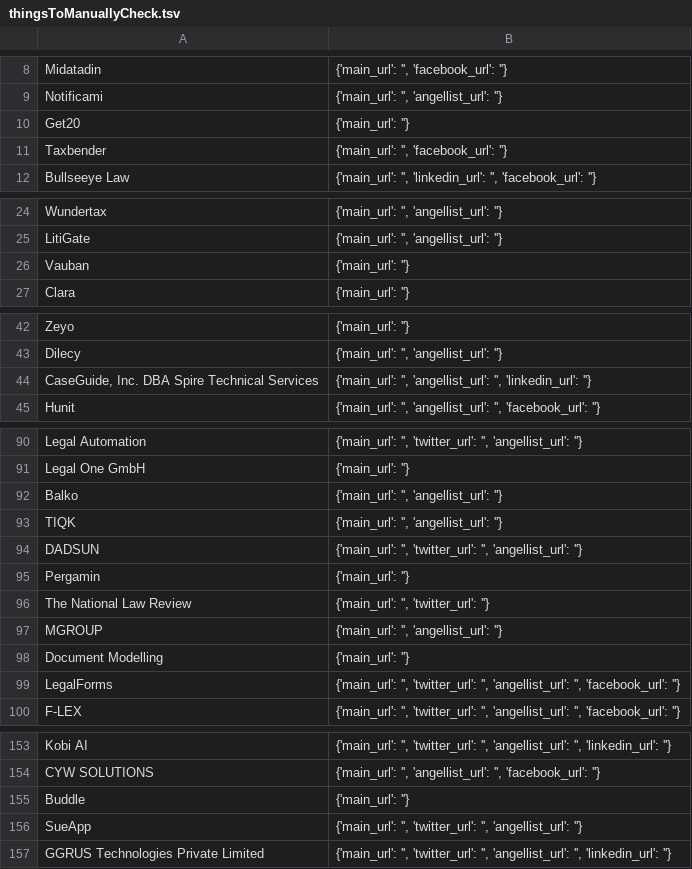
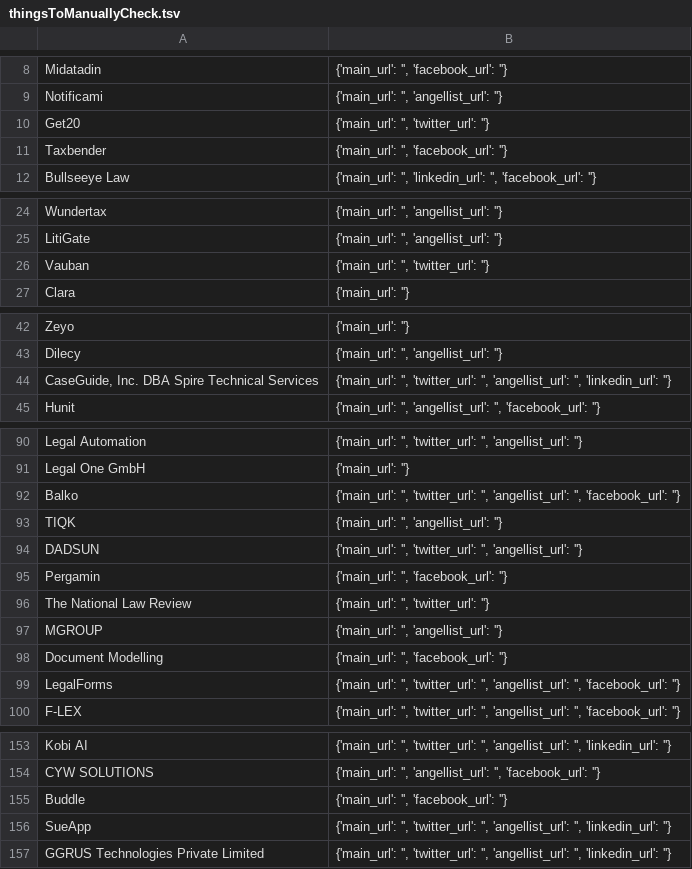
Before and after one commit to NeerajRattehalli/legal.io, a TSV file: thingsToManuallyCheck.tsv, drawn as a sheet; only a part is shown, gaps mark what is left out; the diff covers the shown part only.

Commit message:
built final list

```diff
--- a/thingsToManuallyCheck.tsv
+++ b/thingsToManuallyCheck.tsv
@@ -9,3 +9,3 @@ Midatadin	{'main_url': '', 'facebook_url': ''}
 Notificami	{'main_url': '', 'angellist_url': ''}
-Get20	{'main_url': ''}
+Get20	{'main_url': '', 'twitter_url': ''}
 Taxbender	{'main_url': '', 'facebook_url': ''}
@@ -25,3 +25,3 @@ Wundertax	{'main_url': '', 'angellist_url': ''}
 LitiGate	{'main_url': '', 'angellist_url': ''}
-Vauban	{'main_url': ''}
+Vauban	{'main_url': '', 'twitter_url': ''}
 Clara	{'main_url': ''}
@@ -43,3 +43,3 @@ Zeyo	{'main_url': ''}
 Dilecy	{'main_url': '', 'angellist_url': ''}
-CaseGuide, Inc. DBA Spire Technical Services	{'main_url': '', 'angellist_url': '', 'linkedin_url': ''}
+CaseGuide, Inc. DBA Spire Technical Services	{'main_url': '', 'twitter_url': '', 'angellist_url': '', 'linkedin_url': ''}
 Hunit	{'main_url': '', 'angellist_url': '', 'facebook_url': ''}
@@ -91,9 +91,9 @@ Legal Automation	{'main_url': '', 'twitter_url': '', 'angellist_url': ''}
 Legal One GmbH	{'main_url': ''}
-Balko	{'main_url': '', 'angellist_url': ''}
+Balko	{'main_url': '', 'twitter_url': '', 'angellist_url': '', 'facebook_url': ''}
 TIQK	{'main_url': '', 'angellist_url': ''}
 DADSUN	{'main_url': '', 'twitter_url': '', 'angellist_url': ''}
-Pergamin	{'main_url': ''}
+Pergamin	{'main_url': '', 'facebook_url': ''}
 The National Law Review	{'main_url': '', 'twitter_url': ''}
 MGROUP	{'main_url': '', 'angellist_url': ''}
-Document Modelling	{'main_url': ''}
+Document Modelling	{'main_url': '', 'facebook_url': ''}
 LegalForms	{'main_url': '', 'twitter_url': '', 'angellist_url': '', 'facebook_url': ''}
@@ -154,4 +154,4 @@ Kobi AI	{'main_url': '', 'twitter_url': '', 'angellist_url': '', 'linkedin_url':
 CYW SOLUTIONS	{'main_url': '', 'angellist_url': '', 'facebook_url': ''}
-Buddle	{'main_url': ''}
-SueApp	{'main_url': '', 'twitter_url': '', 'angellist_url': ''}
+Buddle	{'main_url': '', 'facebook_url': ''}
+SueApp	{'main_url': '', 'twitter_url': '', 'angellist_url': '', 'linkedin_url': ''}
 GGRUS Technologies Private Limited	{'main_url': '', 'twitter_url': '', 'angellist_url': '', 'linkedin_url': ''}
```
Also changed, not shown: 5 edited cells elsewhere in this file, 4 other files.
